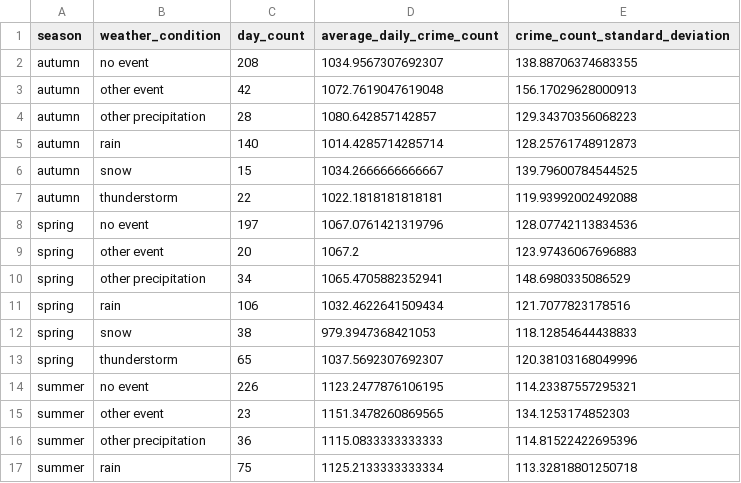
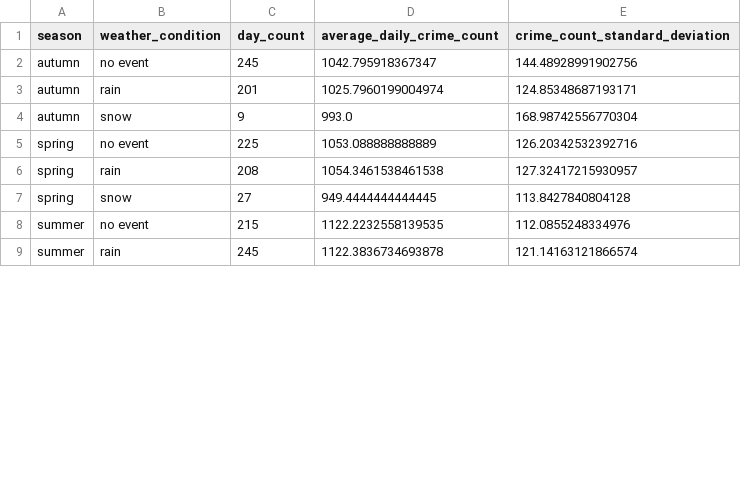
Before and after one commit to shanakavpm/das7002-chicago-crime-analysis, a CSV file: reports/evidence/task2_seasonal_weather_impact.csv, drawn as a sheet; only a part is shown; the diff covers the shown part only.

```diff
--- a/reports/evidence/task2_seasonal_weather_impact.csv
+++ b/reports/evidence/task2_seasonal_weather_impact.csv
@@ -1,17 +1,9 @@
 season,weather_condition,day_count,average_daily_crime_count,crime_count_standard_deviation
-autumn,no event,208,1034.9567307692307,138.88706374683355
-autumn,other event,42,1072.7619047619048,156.17029628000913
-autumn,other precipitation,28,1080.642857142857,129.34370356068223
-autumn,rain,140,1014.4285714285714,128.25761748912873
-autumn,snow,15,1034.2666666666667,139.79600784544525
-autumn,thunderstorm,22,1022.1818181818181,119.93992002492088
-spring,no event,197,1067.0761421319796,128.07742113834536
-spring,other event,20,1067.2,123.97436067696883
-spring,other precipitation,34,1065.4705882352941,148.6980335086529
-spring,rain,106,1032.4622641509434,121.7077823178516
-spring,snow,38,979.3947368421053,118.12854644438833
-spring,thunderstorm,65,1037.5692307692307,120.38103168049996
-summer,no event,226,1123.2477876106195,114.23387557295321
-summer,other event,23,1151.3478260869565,134.1253174852303
-summer,other precipitation,36,1115.0833333333333,114.81522422695396
-summer,rain,75,1125.2133333333334,113.32818801250718
+autumn,no event,245,1042.795918367347,144.48928991902756
+autumn,rain,201,1025.7960199004974,124.85348687193171
+autumn,snow,9,993.0,168.98742556770304
+spring,no event,225,1053.088888888889,126.20342532392716
+spring,rain,208,1054.3461538461538,127.32417215930957
+spring,snow,27,949.4444444444445,113.8427840804128
+summer,no event,215,1122.2232558139535,112.0855248334976
+summer,rain,245,1122.3836734693878,121.14163121866574
```
Also changed, not shown: 4 removed rows and 9 edited cells elsewhere in this file, reports/evidence/task2_daily_crime_weather.csv, reports/evidence/task2_weather_effect_sizes.csv, 13 other files.
